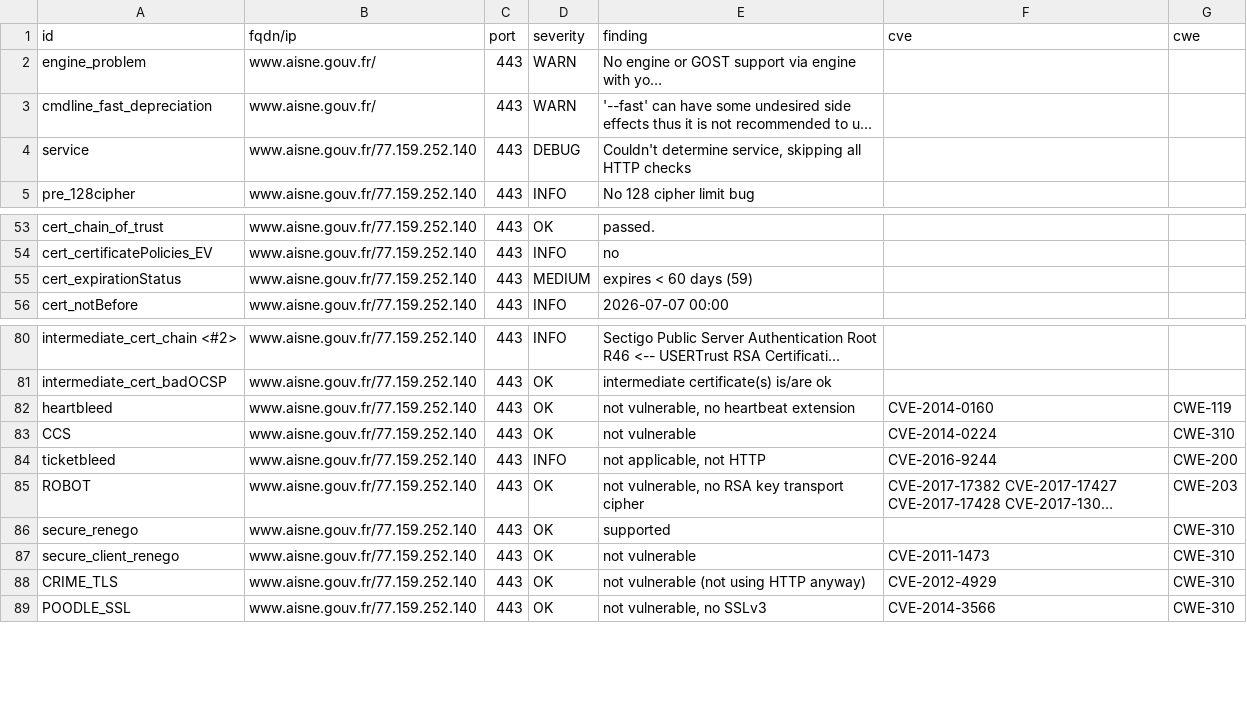
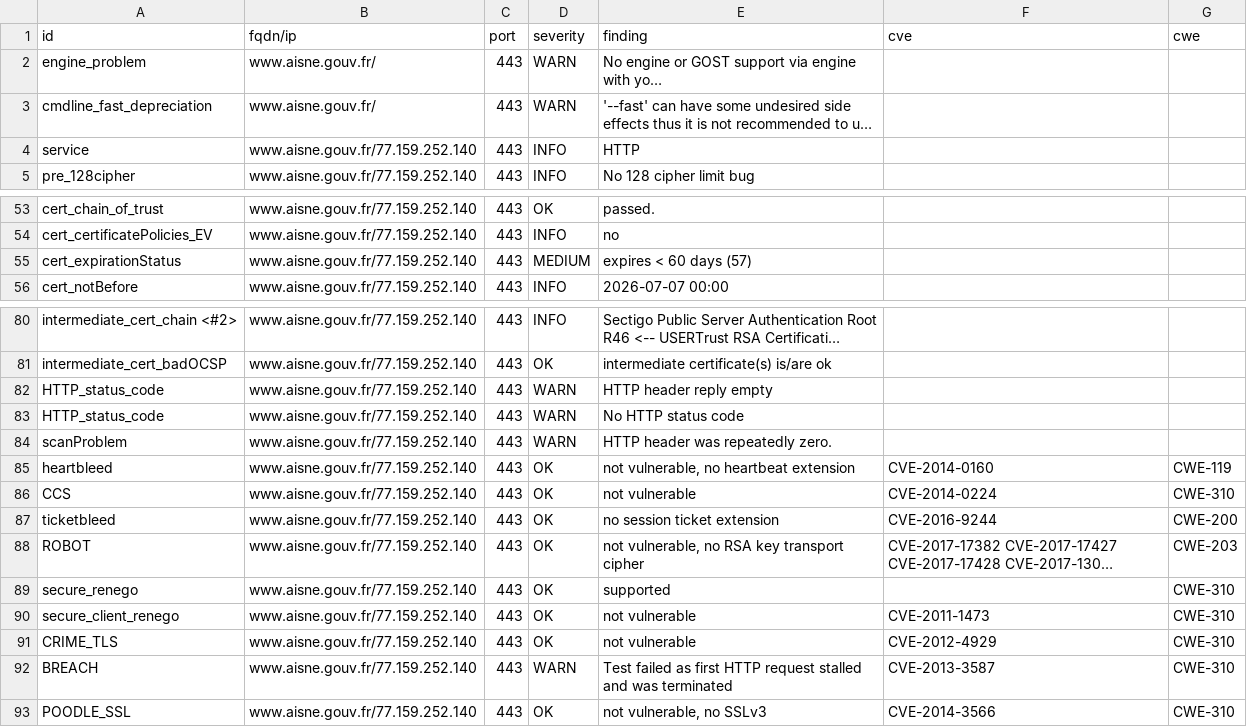
Before and after one commit to dnum-mi/dashlord, a CSV file: results/aHR0cHM6Ly93d3cuYWlzbmUuZ291di5mcg==/testssl.csv, drawn as a sheet; only a part is shown, gaps mark what is left out; long unchanged cells end in …; addresses are those after the commit; the diff names each change by its address in the sheet, - before the commit and + after, or states it on an @@ line.

```diff
--- a/results/aHR0cHM6Ly93d3cuYWlzbmUuZ291di5mcg==/testssl.csv
+++ b/results/aHR0cHM6Ly93d3cuYWlzbmUuZ291di5mcg==/testssl.csv
-D4 (severity): DEBUG
+D4 (severity): INFO
-E4 (finding): Couldn't determine service, skipping all HTTP checks
+E4 (finding): HTTP
-E55 (finding): expires < 60 days (59)
+E55 (finding): expires < 60 days (57)
+row 82: HTTP_status_code | www.aisne.gouv.fr/77.159.252.140 | 443 | WARN | HTTP header reply empty
+row 83: HTTP_status_code | www.aisne.gouv.fr/77.159.252.140 | 443 | WARN | No HTTP status code
+row 84: scanProblem | www.aisne.gouv.fr/77.159.252.140 | 443 | WARN | HTTP header was repeatedly zero.
-D87 (severity): INFO
+D87 (severity): OK
-E87 (finding): not applicable, not HTTP
+E87 (finding): no session ticket extension
-E91 (finding): not vulnerable (not using HTTP anyway)
+E91 (finding): not vulnerable
+row 92: BREACH | www.aisne.gouv.fr/77.159.252.140 | 443 | WARN | Test failed as first HTTP request stalled and was terminated | CVE-2013-3587 | CWE-310
```
Also changed, not shown: 6 other files.
